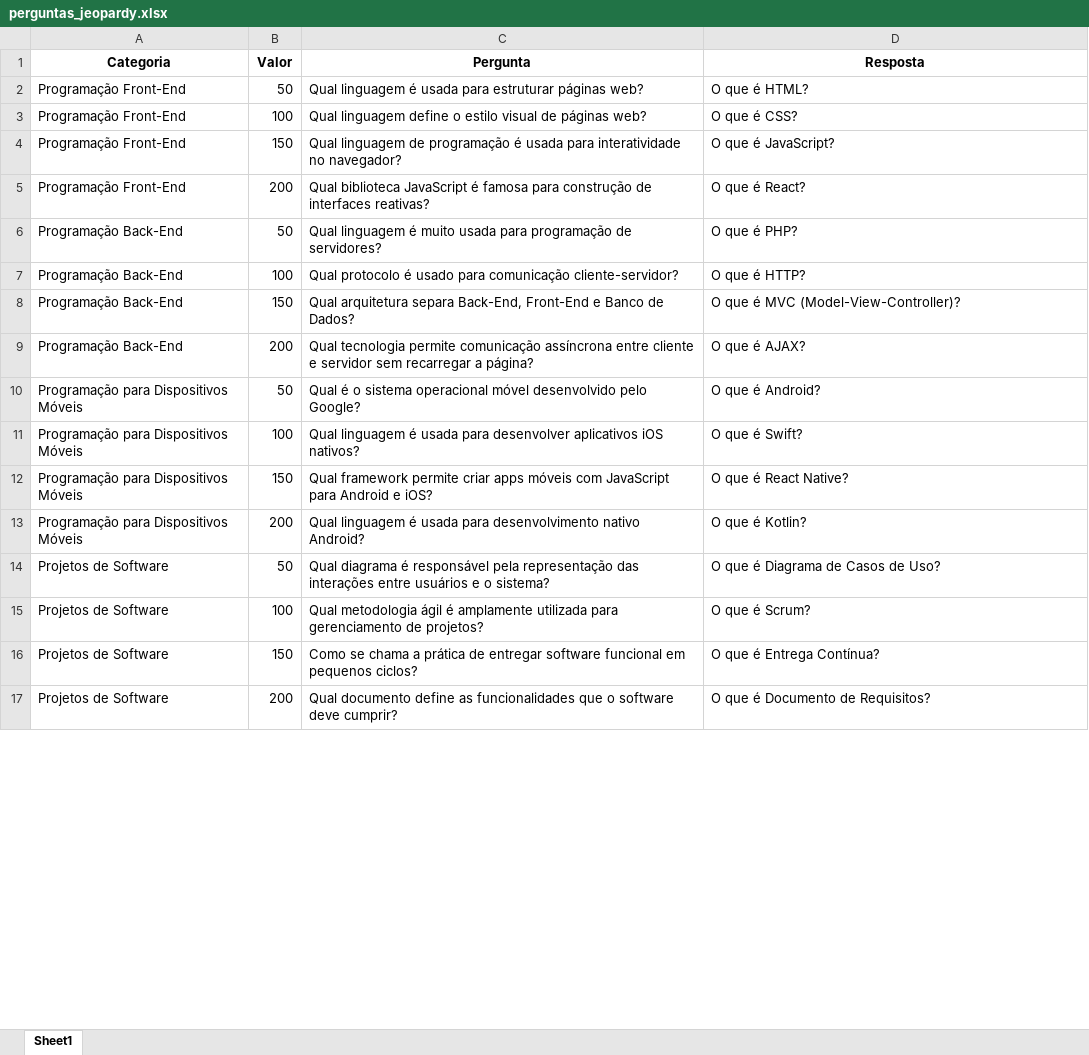
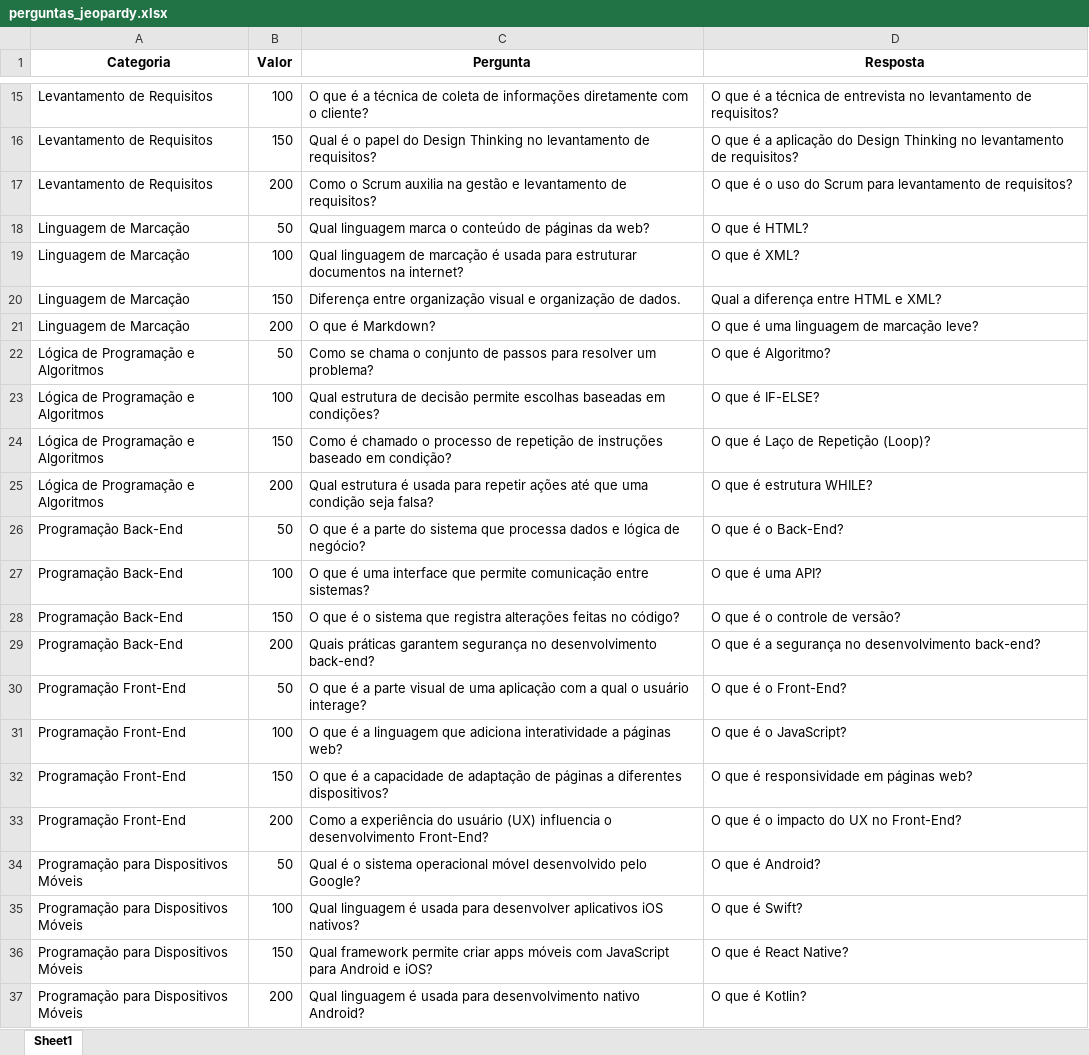
Before and after one commit to gomesfelipe/Projeto_Quiz, an Excel workbook: perguntas_jeopardy.xlsx, sheet Sheet1, drawn as a sheet; only a part is shown, gaps mark what is left out; the shorter side is filled out with more unchanged rows; values as stored, in another font and other column widths than the file's, no borders; table styles not drawn; removed rows and columns are numbered as before the commit, all else as after; the diff covers the shown part only; the diff names each change by its address in the sheet, - before the commit and + after, or states it on an @@ line.

Commit message:
Update perguntas_jeopardy.xlsx

```diff
--- a/perguntas_jeopardy.xlsx (sheet Sheet1)
+++ b/perguntas_jeopardy.xlsx (sheet Sheet1)
+row 15: Levantamento de Requisitos | 100 | O que é a técnica de coleta de informações diretamente com o cliente? | O que é a técnica de entrevista no levantamento de requisitos?
+row 16: Levantamento de Requisitos | 150 | Qual é o papel do Design Thinking no levantamento de requisitos? | O que é a aplicação do Design Thinking no levantamento de requisitos?
+row 17: Levantamento de Requisitos | 200 | Como o Scrum auxilia na gestão e levantamento de requisitos? | O que é o uso do Scrum para levantamento de requisitos?
-A18 (Categoria): Programação Front-End
+A18 (Categoria): Linguagem de Marcação
-C18 (Pergunta): Qual linguagem é usada para estruturar páginas web?
+C18 (Pergunta): Qual linguagem marca o conteúdo de páginas da web?
-row 3: Programação Front-End | 100 | Qual linguagem define o estilo visual de páginas web? | O que é CSS?
-row 4: Programação Front-End | 150 | Qual linguagem de programação é usada para interatividade no navegador? | O que é JavaScript?
-row 5: Programação Front-End | 200 | Qual biblioteca JavaScript é famosa para construção de interfaces reativas? | O que é React?
@@ row 23 moved to row 19: Linguagem de Marcação @@
+row 20: Linguagem de Marcação | 150 | Diferença entre organização visual e organização de dados. | Qual a diferença entre HTML e XML?
@@ row 25 moved to row 21: Linguagem de Marcação @@
@@ row 26 moved to row 22: Lógica de Programação e Algoritmos @@
@@ row 27 moved to row 23: Lógica de Programação e Algoritmos @@
@@ row 28 moved to row 24: Lógica de Programação e Algoritmos @@
@@ row 29 moved to row 25: Lógica de Programação e Algoritmos @@
-C26 (Pergunta): Qual linguagem é muito usada para programação de servidores?
+C26 (Pergunta): O que é a parte do sistema que processa dados e lógica de negócio?
-D26 (Resposta): O que é PHP?
+D26 (Resposta): O que é o Back-End?
-C27 (Pergunta): Qual protocolo é usado para comunicação cliente-servidor?
+C27 (Pergunta): O que é uma interface que permite comunicação entre sistemas?
-D27 (Resposta): O que é HTTP?
+D27 (Resposta): O que é uma API?
-C28 (Pergunta): Qual arquitetura separa Back-End, Front-End e Banco de Dados?
+C28 (Pergunta): O que é o sistema que registra alterações feitas no código?
-D28 (Resposta): O que é MVC (Model-View-Controller)?
+D28 (Resposta): O que é o controle de versão?
-C29 (Pergunta): Qual tecnologia permite comunicação assíncrona entre cliente e servidor sem recarregar a página?
+C29 (Pergunta): Quais práticas garantem segurança no desenvolvimento back-end?
-D29 (Resposta): O que é AJAX?
+D29 (Resposta): O que é a segurança no desenvolvimento back-end?
+row 30: Programação Front-End | 50 | O que é a parte visual de uma aplicação com a qual o usuário interage? | O que é o Front-End?
+row 31: Programação Front-End | 100 | O que é a linguagem que adiciona interatividade a páginas web? | O que é o JavaScript?
+row 32: Programação Front-End | 150 | O que é a capacidade de adaptação de páginas a diferentes dispositivos? | O que é responsividade em páginas web?
+row 33: Programação Front-End | 200 | Como a experiência do usuário (UX) influencia o desenvolvimento Front-End? | O que é o impacto do UX no Front-End?
```
Also changed, not shown: 17 added rows, 2 removed rows and 4 moved rows elsewhere in this sheet.
